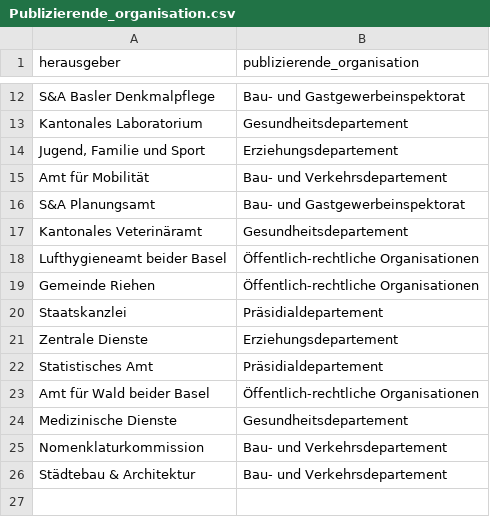
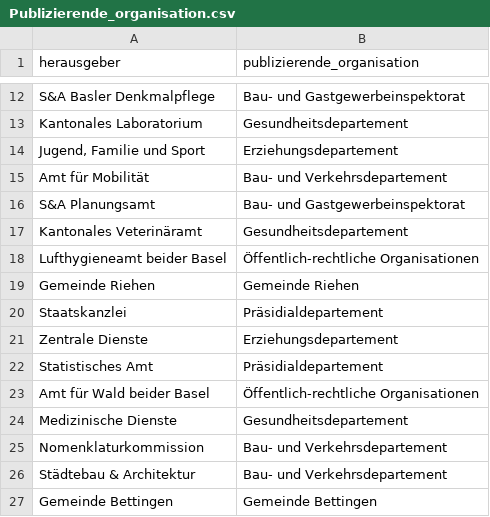
Before and after one commit to opendatabs/data-processing, a CSV file: gva_geodatenshop/Publizierende_organisation.csv, drawn as a sheet; only a part is shown, gaps mark what is left out.

Commit message:
Change value for Gemeinde Bettingen and Gemeinde Riehen

```diff
--- a/gva_geodatenshop/Publizierende_organisation.csv
+++ b/gva_geodatenshop/Publizierende_organisation.csv
@@ -18,3 +18,3 @@ Kantonales Veterinäramt;Gesundheitsdepartement
 Lufthygieneamt beider Basel;Öffentlich-rechtliche Organisationen
-Gemeinde Riehen;Öffentlich-rechtliche Organisationen
+Gemeinde Riehen;Gemeinde Riehen
 Staatskanzlei;Präsidialdepartement
@@ -26 +26,2 @@ Nomenklaturkommission;Bau- und Verkehrsdepartement
 Städtebau & Architektur;Bau- und Verkehrsdepartement
+Gemeinde Bettingen;Gemeinde Bettingen
```
